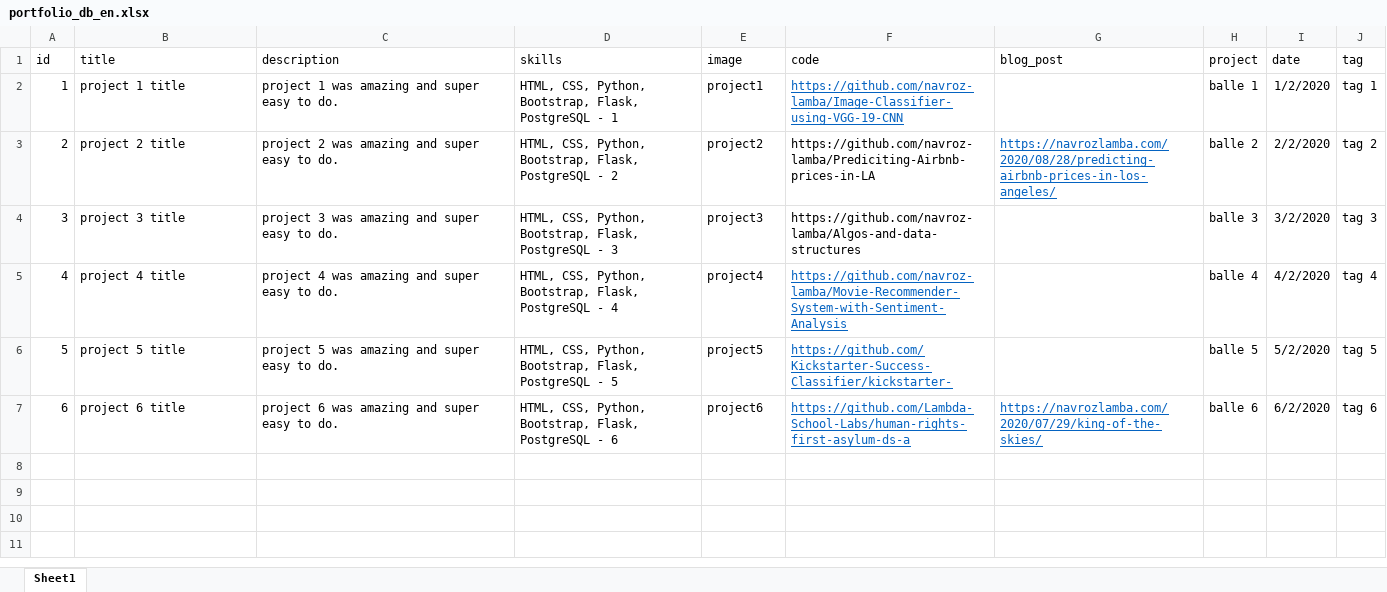
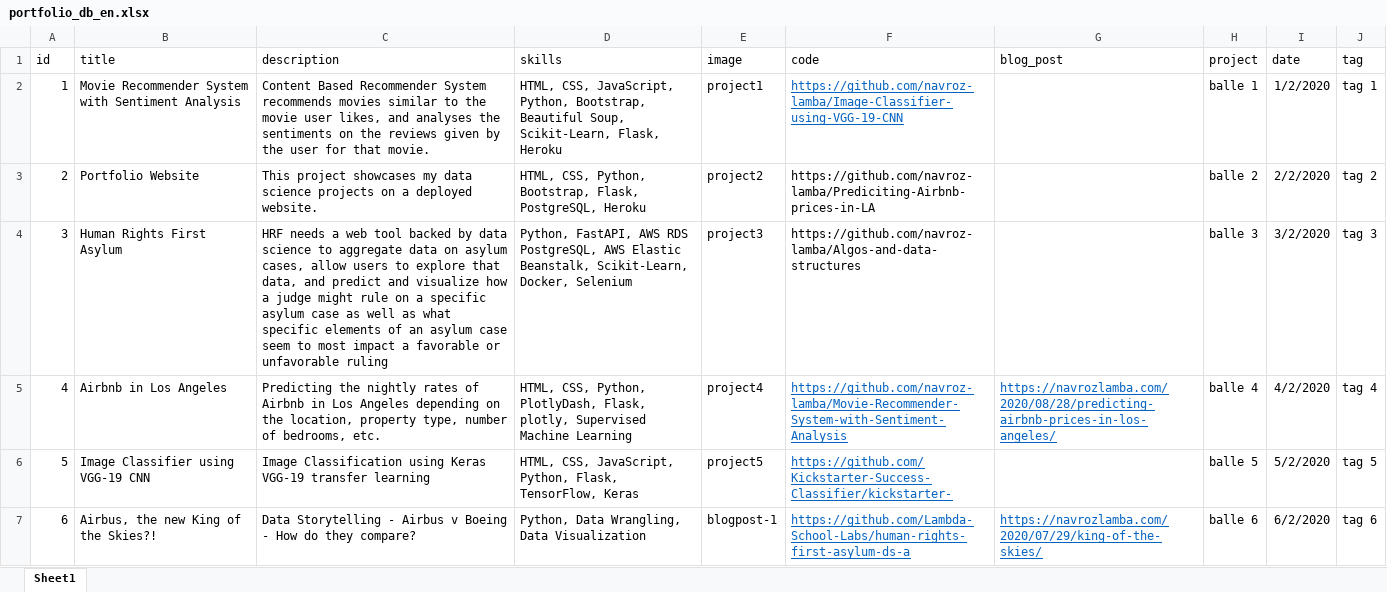
Before and after one commit to navroz-lamba/Portfolio-Website, an Excel workbook: database/portfolio_db_en.xlsx, sheet Sheet1, drawn as a sheet; values as stored, in another font and other column widths than the file's, no borders; the diff names each change by its address in the sheet, - before the commit and + after, or states it on an @@ line.

```diff
--- a/database/portfolio_db_en.xlsx (sheet Sheet1)
+++ b/database/portfolio_db_en.xlsx (sheet Sheet1)
-B2 (title): project 1 title
+B2 (title): Movie Recommender System with Sentiment Analysis
-C2 (description): project 1 was amazing and super easy to do.
+C2 (description): Content Based Recommender System recommends movies similar to the movie user likes, and analyses the sentiments on the reviews given by the user for that movie.
-D2 (skills): HTML, CSS, Python, Bootstrap, Flask, PostgreSQL - 1
+D2 (skills): HTML, CSS, JavaScript, Python, Bootstrap, Beautiful Soup, Scikit-Learn, Flask, Heroku
-B3 (title): project 2 title
+B3 (title): Portfolio Website
-C3 (description): project 2 was amazing and super easy to do.
+C3 (description): This project showcases my data science projects on a deployed website.
-D3 (skills): …Bootstrap, Flask, PostgreSQL - 2
+D3 (skills): …Bootstrap, Flask, PostgreSQL, Heroku
-G3 (blog_post): https://navrozlamba.com/2020/08/28/predicting-airbnb-prices-in-los-angeles/
+G3 (blog_post): (empty)
-B4 (title): project 3 title
+B4 (title): Human Rights First Asylum
-C4 (description): project 3 was amazing and super easy to do.
+C4 (description): HRF needs a web tool backed by data science to aggregate data on asylum cases, allow users to explore that data, and predict and visualize how a judge might rule on a specific asylum case as well as what specific elements of an asylum case seem to most impact a favorable or unfavorable ruling
-D4 (skills): HTML, CSS, Python, Bootstrap, Flask, PostgreSQL - 3
+D4 (skills): Python, FastAPI, AWS RDS PostgreSQL, AWS Elastic Beanstalk, Scikit-Learn, Docker, Selenium
-B5 (title): project 4 title
+B5 (title): Airbnb in Los Angeles
-C5 (description): project 4 was amazing and super easy to do.
+C5 (description): Predicting the nightly rates of Airbnb in Los Angeles depending on the location, property type, number of bedrooms, etc.
-D5 (skills): …CSS, Python, Bootstrap, Flask, PostgreSQL - 4
+D5 (skills): …CSS, Python, PlotlyDash, Flask, plotly, Supervised Machine Learning
-G5 (blog_post): (empty)
+G5 (blog_post): https://navrozlamba.com/2020/08/28/predicting-airbnb-prices-in-los-angeles/
-B6 (title): project 5 title
+B6 (title): Image Classifier using VGG-19 CNN
-C6 (description): project 5 was amazing and super easy to do.
+C6 (description): Image Classification using Keras VGG-19 transfer learning
-D6 (skills): HTML, CSS, Python, Bootstrap, Flask, PostgreSQL - 5
+D6 (skills): HTML, CSS, JavaScript, Python, Flask, TensorFlow, Keras
-B7 (title): project 6 title
+B7 (title): Airbus, the new King of the Skies?!
-C7 (description): project 6 was amazing and super easy to do.
+C7 (description): Data Storytelling - Airbus v Boeing - How do they compare?
-D7 (skills): HTML, CSS, Python, Bootstrap, Flask, PostgreSQL - 6
+D7 (skills): Python, Data Wrangling, Data Visualization
-E7 (image): project6
+E7 (image): blogpost-1
```
Also changed, not shown: 2 other files.
